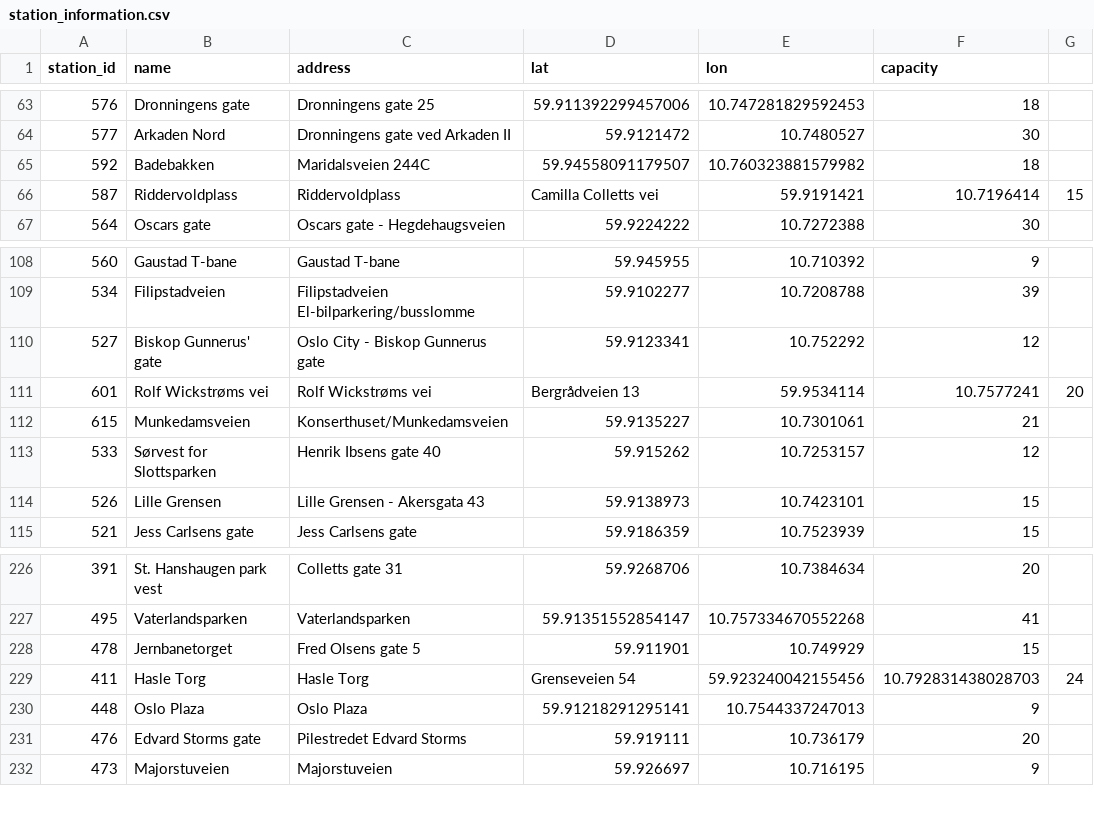
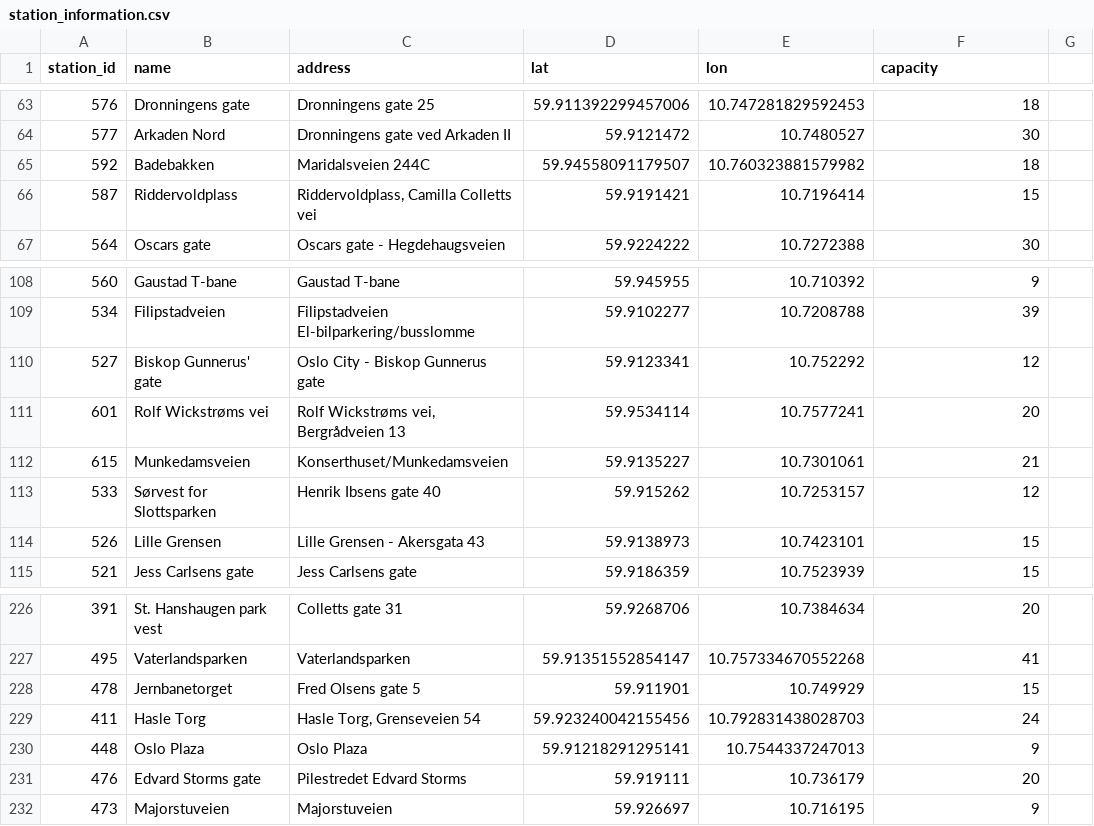
Before and after one commit to Kalli/bysykkel-data, a CSV file: station_information.csv, drawn as a sheet; only a part is shown, gaps mark what is left out.

Commit message:
Fix commas in station info csv

```diff
--- a/station_information.csv
+++ b/station_information.csv
@@ -65,3 +65,3 @@ station_id,name,address,lat,lon,capacity
 592,Badebakken,Maridalsveien 244C,59.94558091179507,10.760323881579982,18
-587,Riddervoldplass,Riddervoldplass , Camilla Colletts vei,59.9191421,10.7196414,15
+587,Riddervoldplass,"Riddervoldplass, Camilla Colletts vei",59.9191421,10.7196414,15
 564,Oscars gate,Oscars gate - Hegdehaugsveien,59.9224222,10.7272388,30
@@ -110,3 +110,3 @@ station_id,name,address,lat,lon,capacity
 527,Biskop Gunnerus' gate,Oslo City - Biskop Gunnerus gate,59.9123341,10.752292,12
-601,Rolf Wickstrøms vei,Rolf Wickstrøms vei, Bergrådveien 13,59.9534114,10.7577241,20
+601,Rolf Wickstrøms vei,"Rolf Wickstrøms vei, Bergrådveien 13",59.9534114,10.7577241,20
 615,Munkedamsveien,Konserthuset/Munkedamsveien,59.9135227,10.7301061,21
@@ -228,3 +228,3 @@ station_id,name,address,lat,lon,capacity
 478,Jernbanetorget,Fred Olsens gate 5,59.911901,10.749929,15
-411,Hasle Torg,Hasle Torg, Grenseveien 54,59.923240042155456,10.792831438028703,24
+411,Hasle Torg,"Hasle Torg, Grenseveien 54",59.923240042155456,10.792831438028703,24
 448,Oslo Plaza,Oslo Plaza,59.91218291295141,10.7544337247013,9
```
